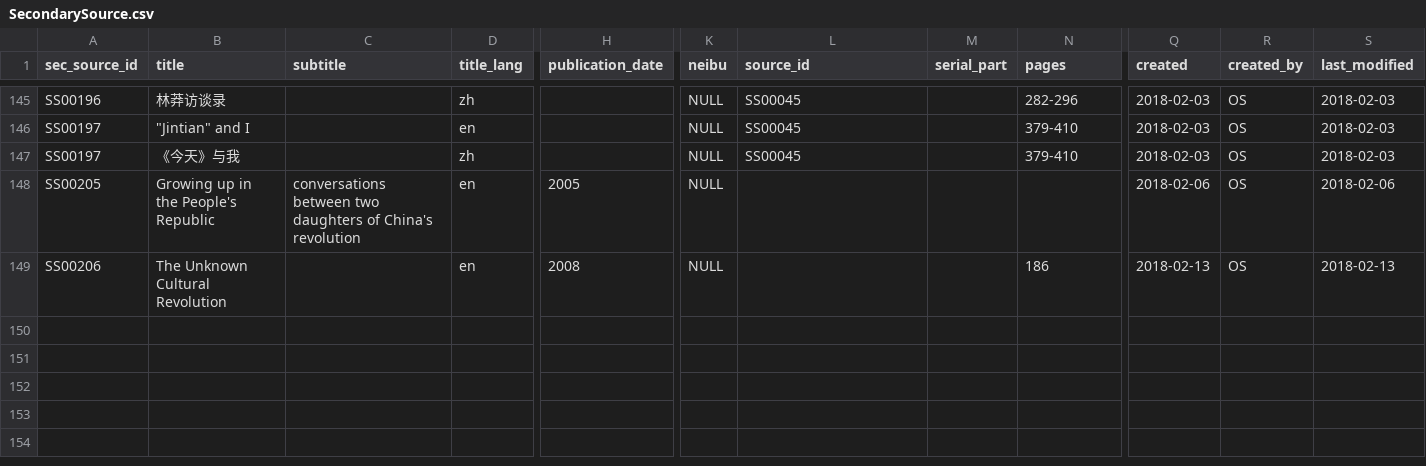
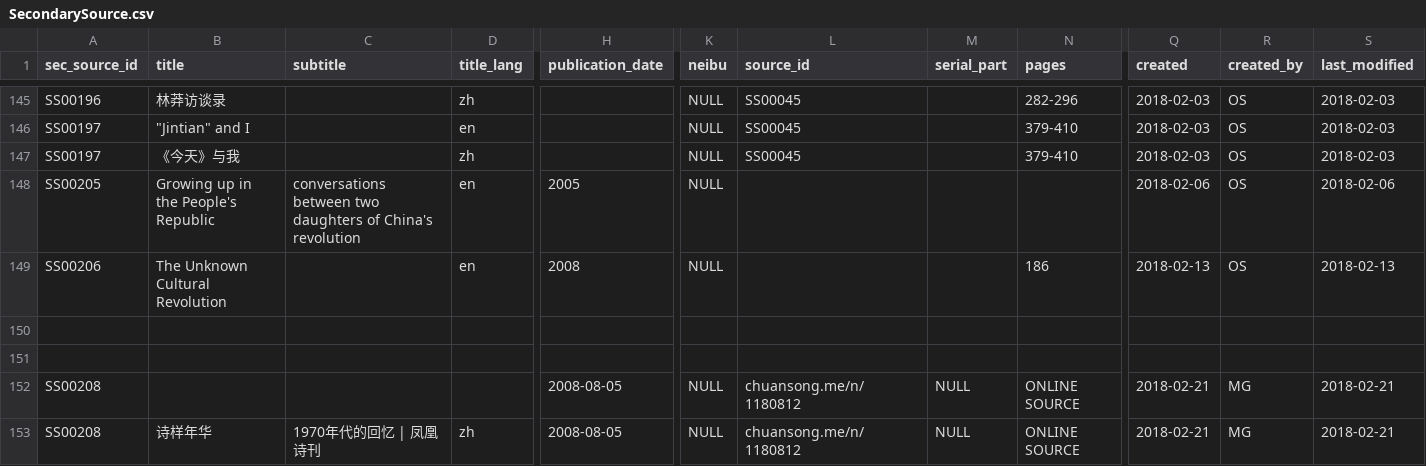
Before and after one commit to readchina/ReadAct, a CSV file: data/SecondarySource.csv, drawn as a sheet; only a part is shown, gaps mark what is left out; rows hold the shown columns only; the diff names each change by its address in the sheet, - before the commit and + after, or states it on an @@ line.

Commit message:
addition of link collection
started to add the links to the SecondarySource file

```diff
--- a/data/SecondarySource.csv
+++ b/data/SecondarySource.csv
+row 150: (empty)
+row 151: (empty)
+row 152: SS00208 |  |  |  | 2008-08-05 | NULL | chuansong.me/n/1180812 | NULL | ONLINE SOURCE | 2018-02-21 | MG | 2018-02-21
+row 153: SS00208 | 诗样年华 | 1970年代的回忆 | 凤凰诗刊 | zh | 2008-08-05 | NULL | chuansong.me/n/1180812 | NULL | ONLINE SOURCE | 2018-02-21 | MG | 2018-02-21
```
